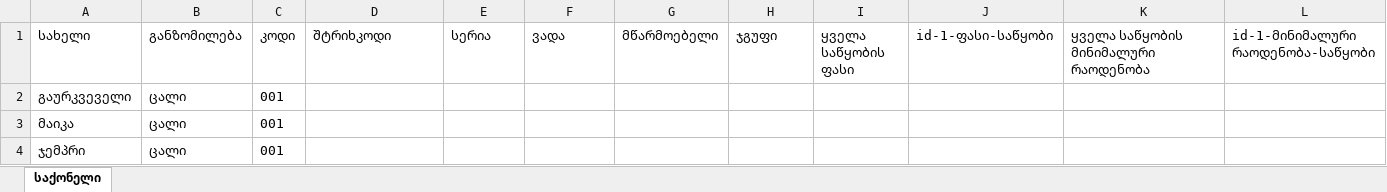
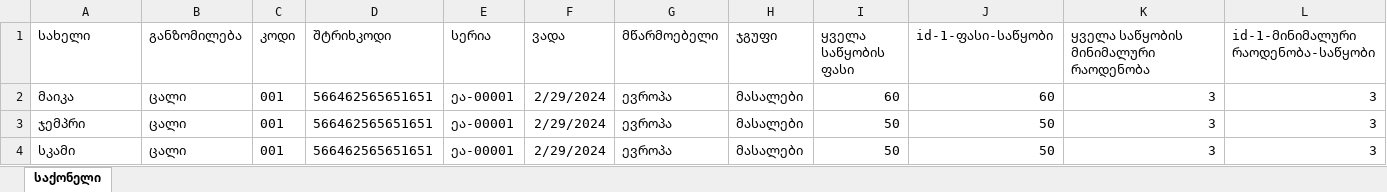
Before and after one commit to GochaWeb/xlsx, an Excel workbook: goods.xlsx, sheet საქონელი, drawn as a sheet; values as stored, in another font and other column widths than the file's, no borders; removed rows and columns are numbered as before the commit, all else as after; the diff names each change by its address in the sheet, - before the commit and + after, or states it on an @@ line.

```diff
--- a/goods.xlsx (sheet საქონელი)
+++ b/goods.xlsx (sheet საქონელი)
-row 2: გაურკვეველი | ცალი | 001
-D2:D3 (შტრიხკოდი): (empty)
+D2:D3 (შტრიხკოდი): 566462565651651
-E2:E3 (სერია): (empty)
+E2:E3 (სერია): ეა-00001
-F2:F3 (ვადა): (empty)
+F2:F3 (ვადა): 2/29/2024
-G2:G3 (მწარმოებელი): (empty)
+G2:G3 (მწარმოებელი): ევროპა
-H2:H3 (ჯგუფი): (empty)
+H2:H3 (ჯგუფი): მასალები
-I2 (ყველა საწყობის ფასი): (empty)
+I2 (ყველა საწყობის ფასი): 60
-J2 (id-1-ფასი-საწყობი): (empty)
+J2 (id-1-ფასი-საწყობი): 60
-K2:K3: (empty)
+K2:K3: 3
-L2:L3: (empty)
+L2:L3: 3
-I3 (ყველა საწყობის ფასი): (empty)
+I3 (ყველა საწყობის ფასი): 50
-J3 (id-1-ფასი-საწყობი): (empty)
+J3 (id-1-ფასი-საწყობი): 50
+row 4: სკამი | ცალი | 001 | 566462565651651 | ეა-00001 | 2/29/2024 | ევროპა | მასალები | 50 | 50 | 3 | 3
```
Also changed, not shown: 3 other files.
